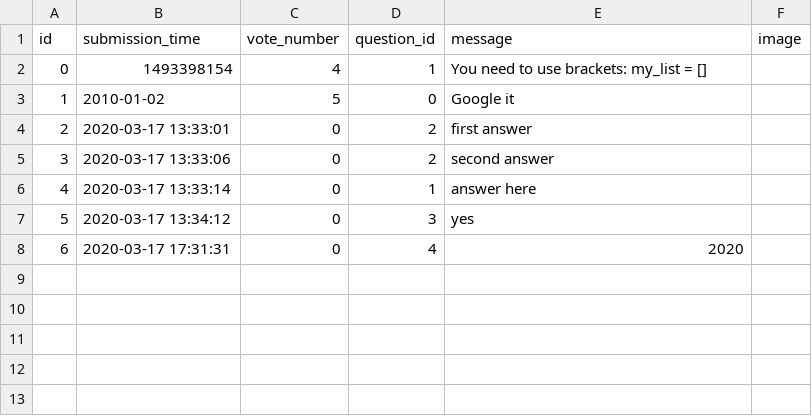
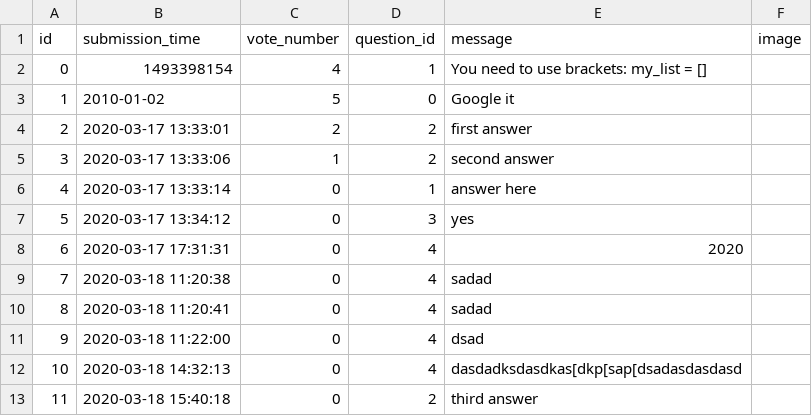
Before and after one commit to b-bence/ask_mate_sprint1, a CSV file: answers.csv, drawn as a sheet; the diff names each change by its address in the sheet, - before the commit and + after, or states it on an @@ line.

Commit message:
answer and question file try

```diff
--- a/answers.csv
+++ b/answers.csv
-C4 (vote_number): 0
+C4 (vote_number): 2
-C5 (vote_number): 0
+C5 (vote_number): 1
+row 9: 7 | 2020-03-18 11:20:38 | 0 | 4 | sadad
+row 10: 8 | 2020-03-18 11:20:41 | 0 | 4 | sadad
+row 11: 9 | 2020-03-18 11:22:00 | 0 | 4 | dsad
+row 12: 10 | 2020-03-18 14:32:13 | 0 | 4 | dasdadksdasdkas[dkp[sap[dsadasdasdasd
+row 13: 11 | 2020-03-18 15:40:18 | 0 | 2 | third answer
```
Also changed, not shown: questions.csv.
